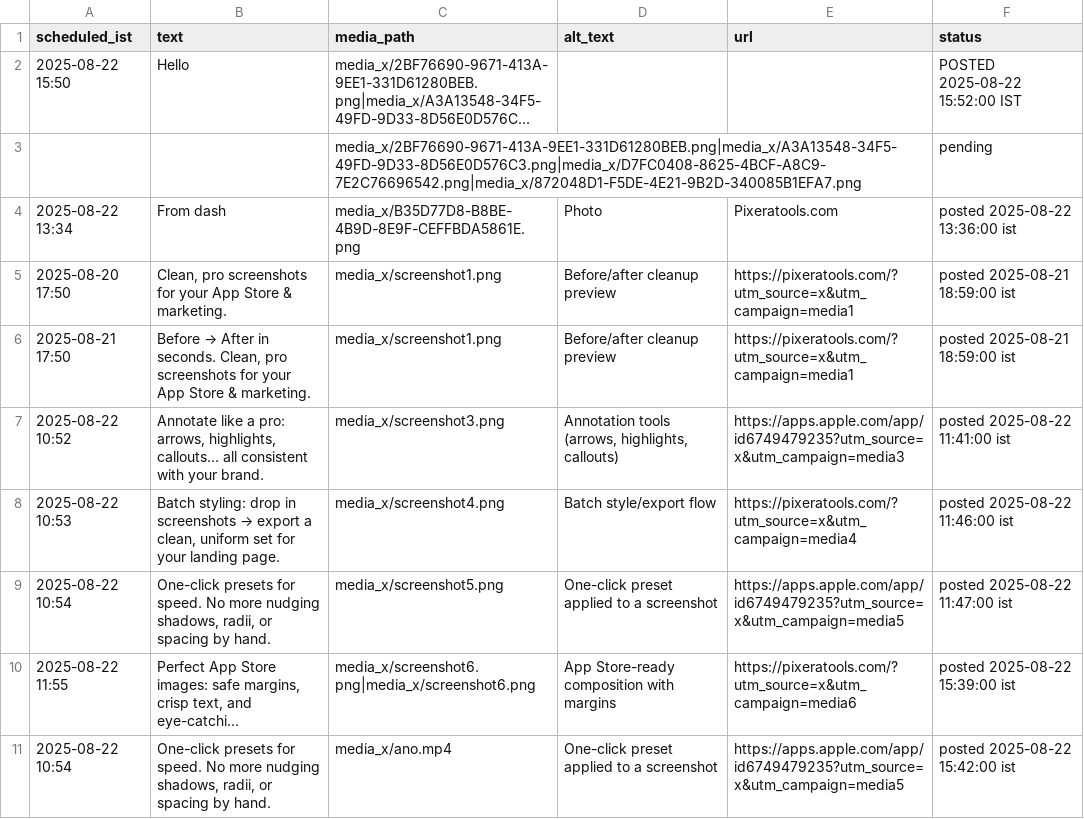
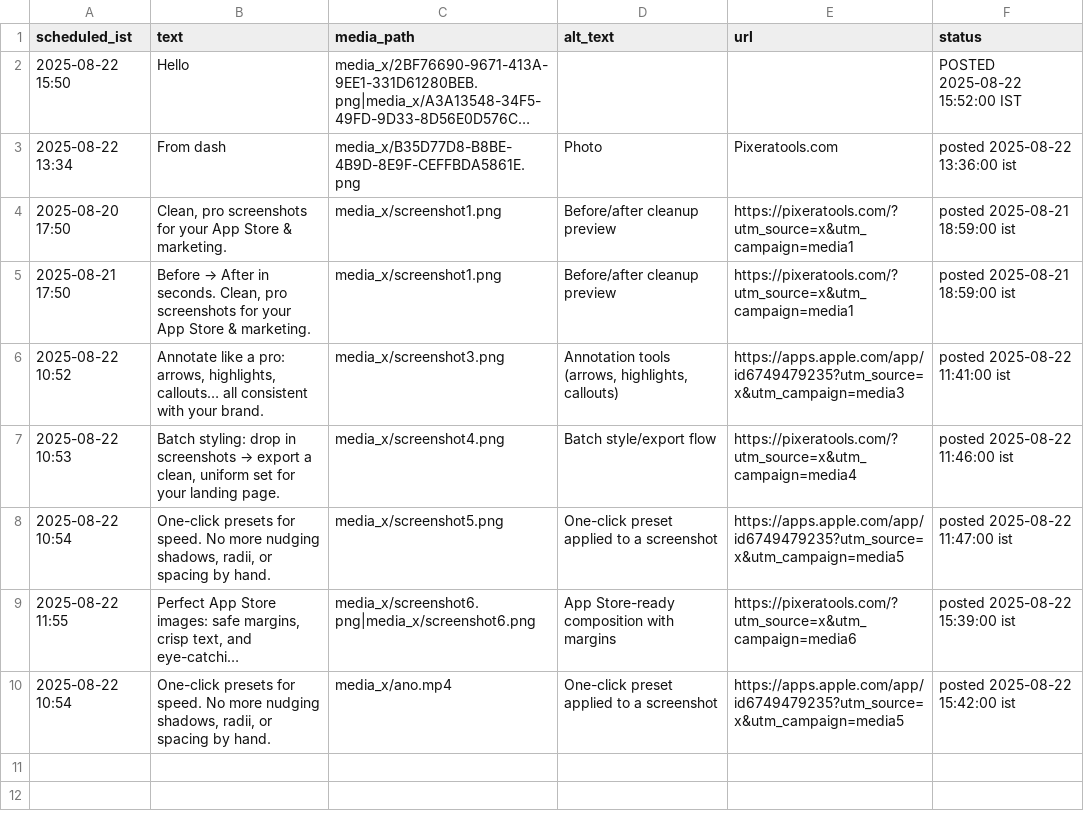
Before and after one commit to swi-parth-ft/instaMedia, a CSV file: content_x.csv, drawn as a sheet; long unchanged cells end in …; the diff names each change by its address in the sheet, - before the commit and + after, or states it on an @@ line.

Commit message:
iOS: update content_x.csv

```diff
--- a/content_x.csv
+++ b/content_x.csv
-row 3:  |  | media_x/2BF76690-9671-413A-9EE1-331D61280BEB.png|media_x/A3A13548-34F5-49FD-9D33-8D56E0D576C3.png|media_x/D7FC0408-8625-4BCF-A8C9-7E2C76696542.png|media_x/872048D1-F5DE-4E21-9B2D-340085B1EFA7.png |  |  | pending
```
